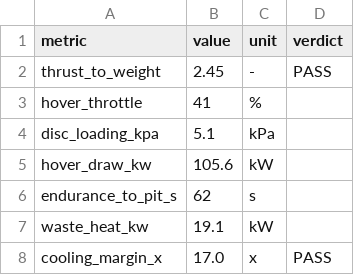
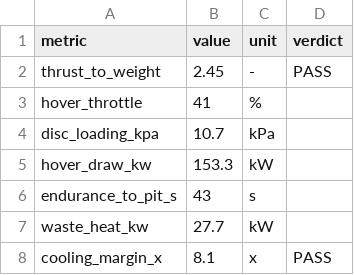
Before and after one commit to gkjuwon-tech/Quidditch, a CSV file: hardware/analysis/flight_thermal.csv, drawn as a sheet.

```diff
--- a/hardware/analysis/flight_thermal.csv
+++ b/hardware/analysis/flight_thermal.csv
@@ -3,6 +3,6 @@ thrust_to_weight,2.45,-,PASS
 hover_throttle,41,%,
-disc_loading_kpa,5.1,kPa,
-hover_draw_kw,105.6,kW,
-endurance_to_pit_s,62,s,
-waste_heat_kw,19.1,kW,
-cooling_margin_x,17.0,x,PASS
+disc_loading_kpa,10.7,kPa,
+hover_draw_kw,153.3,kW,
+endurance_to_pit_s,43,s,
+waste_heat_kw,27.7,kW,
+cooling_margin_x,8.1,x,PASS
```
Also changed, not shown: 11 other files.
